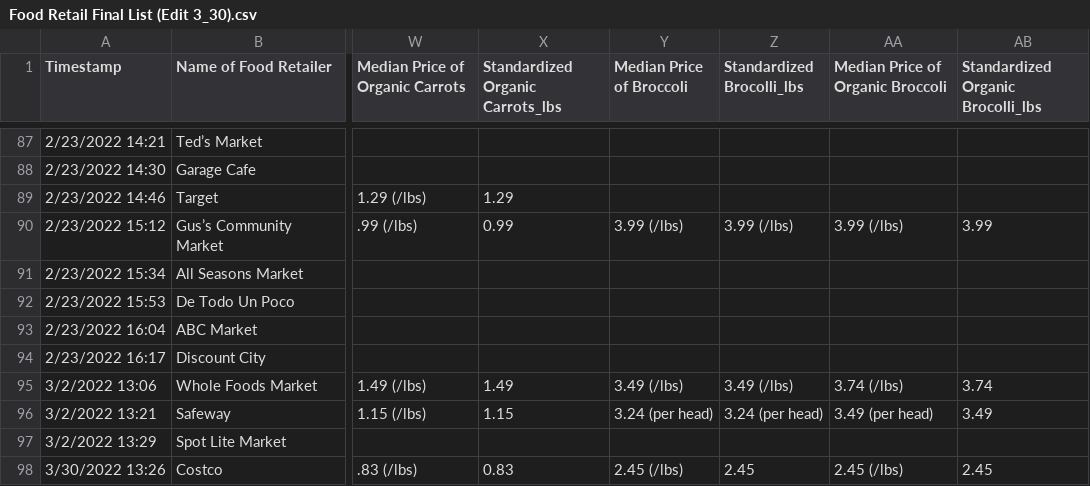
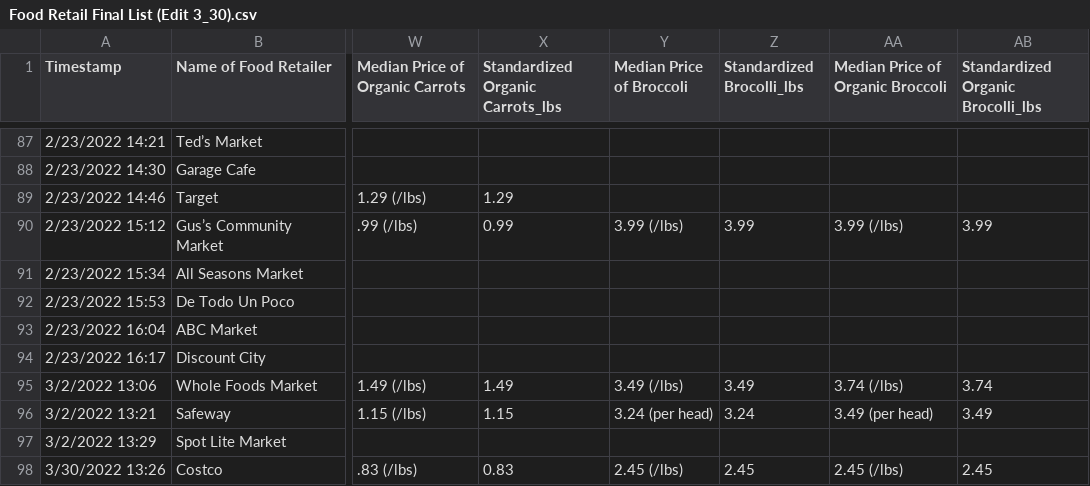
Before and after one commit to fheimburger97/Honors-Thesis-Workbook, a CSV file: Food Retail Final List (Edit 3_30).csv, drawn as a sheet; only a part is shown, gaps mark what is left out; the diff names each change by its address in the sheet, - before the commit and + after, or states it on an @@ line.

```diff
--- a/Food Retail Final List (Edit 3_30).csv
+++ b/Food Retail Final List (Edit 3_30).csv
-Z90 (Standardized Brocolli_lbs): 3.99 (/lbs)
+Z90 (Standardized Brocolli_lbs): 3.99
-Z95 (Standardized Brocolli_lbs): 3.49 (/lbs)
+Z95 (Standardized Brocolli_lbs): 3.49
-Z96 (Standardized Brocolli_lbs): 3.24 (per head)
+Z96 (Standardized Brocolli_lbs): 3.24
```
Also changed, not shown: 2 other files.
